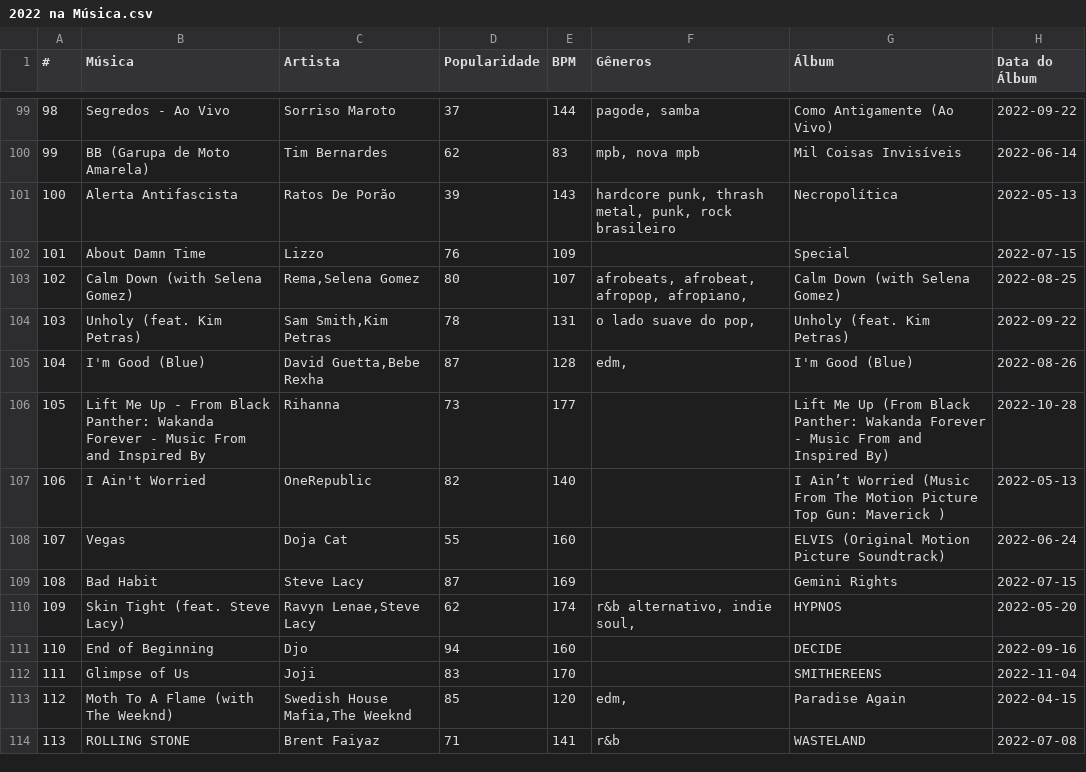
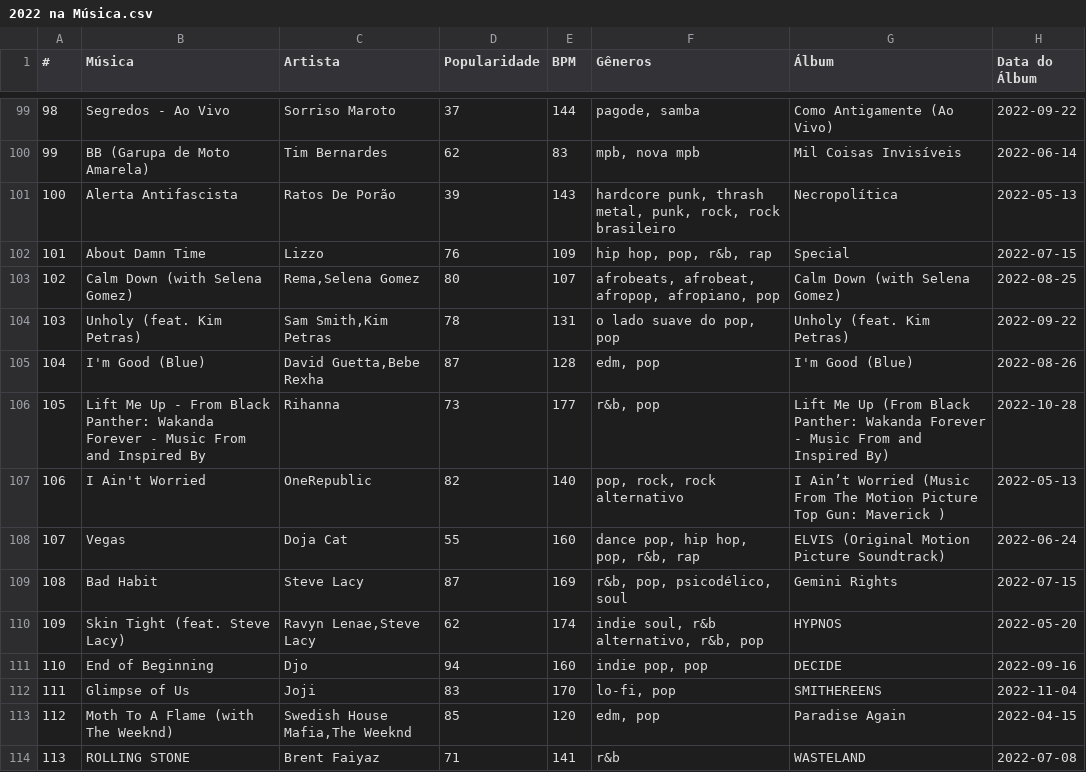
Before and after one commit to nicolascaseiro/2022-na-Musica, a CSV file: 2022 na Música.csv, drawn as a sheet; only a part is shown, gaps mark what is left out; the diff covers the shown part only; the diff names each change by its address in the sheet, - before the commit and + after, or states it on an @@ line.

Commit message:
Update 2022 na Música.csv

```diff
--- a/2022 na Música.csv
+++ b/2022 na Música.csv
-F101 (Gêneros): …metal, punk, rock brasileiro
+F101 (Gêneros): …metal, punk, rock, rock brasileiro
-F102 (Gêneros): (empty)
+F102 (Gêneros): hip hop, pop, r&b, rap
-F103 (Gêneros): afrobeats, afrobeat, afropop, afropiano,
+F103 (Gêneros): afrobeats, afrobeat, afropop, afropiano, pop
-F104 (Gêneros): o lado suave do pop,
+F104 (Gêneros): o lado suave do pop, pop
-F105 (Gêneros): edm,
+F105 (Gêneros): edm, pop
-F106 (Gêneros): (empty)
+F106 (Gêneros): r&b, pop
-F107 (Gêneros): (empty)
+F107 (Gêneros): pop, rock, rock alternativo
-F108 (Gêneros): (empty)
+F108 (Gêneros): dance pop, hip hop, pop, r&b, rap
-F109 (Gêneros): (empty)
+F109 (Gêneros): r&b, pop, psicodélico, soul
-F110 (Gêneros): r&b alternativo, indie soul,
+F110 (Gêneros): indie soul, r&b alternativo, r&b, pop
-F111 (Gêneros): (empty)
+F111 (Gêneros): indie pop, pop
-F112 (Gêneros): (empty)
+F112 (Gêneros): lo-fi, pop
-F113 (Gêneros): edm,
+F113 (Gêneros): edm, pop
```
Also changed, not shown: 25 edited cells elsewhere in this file.
